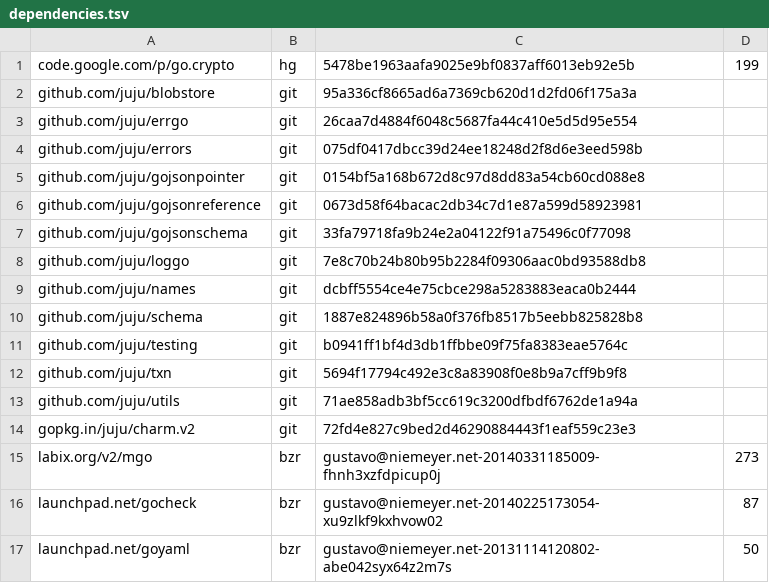
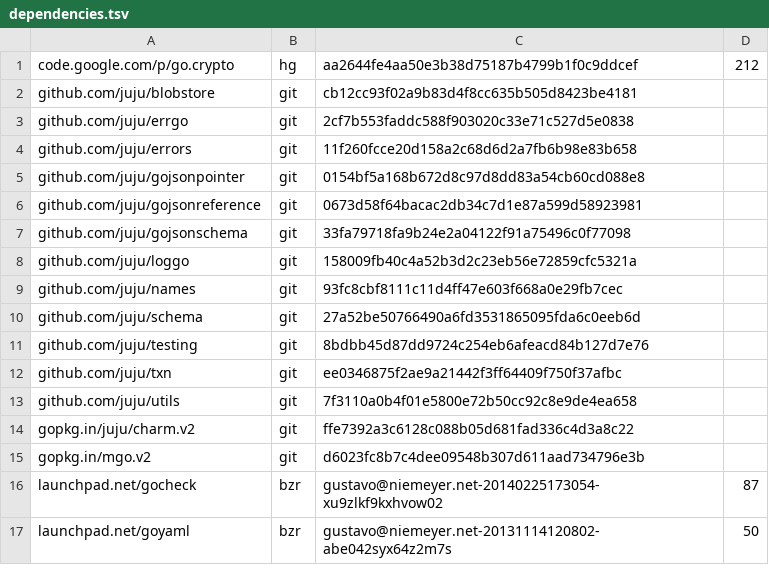
Before and after one commit to natefinch/npf, a TSV file: dependencies.tsv, drawn as a sheet.

Commit message:
internal/v4: add sanity checks for metadata 	update dependencies to match juju-core's deps.

```diff
--- a/dependencies.tsv
+++ b/dependencies.tsv
@@ -1,5 +1,5 @@
-code.google.com/p/go.crypto	hg	5478be1963aafa9025e9bf0837aff6013eb92e5b	199
-github.com/juju/blobstore	git	95a336cf8665ad6a7369cb620d1d2fd06f175a3a	
-github.com/juju/errgo	git	26caa7d4884f6048c5687fa44c410e5d5d95e554	
-github.com/juju/errors	git	075df0417dbcc39d24ee18248d2f8d6e3eed598b	
+code.google.com/p/go.crypto	hg	aa2644fe4aa50e3b38d75187b4799b1f0c9ddcef	212
+github.com/juju/blobstore	git	cb12cc93f02a9b83d4f8cc635b505d8423be4181	
+github.com/juju/errgo	git	2cf7b553faddc588f903020c33e71c527d5e0838	
+github.com/juju/errors	git	11f260fcce20d158a2c68d6d2a7fb6b98e83b658	
 github.com/juju/gojsonpointer	git	0154bf5a168b672d8c97d8dd83a54cb60cd088e8	
@@ -7,10 +7,10 @@ github.com/juju/gojsonreference	git	0673d58f64bacac2db34c7d1e87a599d58923981
 github.com/juju/gojsonschema	git	33fa79718fa9b24e2a04122f91a75496c0f77098	
-github.com/juju/loggo	git	7e8c70b24b80b95b2284f09306aac0bd93588db8	
-github.com/juju/names	git	dcbff5554ce4e75cbce298a5283883eaca0b2444	
-github.com/juju/schema	git	1887e824896b58a0f376fb8517b5eebb825828b8	
-github.com/juju/testing	git	b0941ff1bf4d3db1ffbbe09f75fa8383eae5764c	
-github.com/juju/txn	git	5694f17794c492e3c8a83908f0e8b9a7cff9b9f8	
-github.com/juju/utils	git	71ae858adb3bf5cc619c3200dfbdf6762de1a94a	
-gopkg.in/juju/charm.v2	git	72fd4e827c9bed2d46290884443f1eaf559c23e3	
-labix.org/v2/mgo	bzr	gustavo@niemeyer.net-20140331185009-fhnh3xzfdpicup0j	273
+github.com/juju/loggo	git	158009fb40c4a52b3d2c23eb56e72859cfc5321a	
+github.com/juju/names	git	93fc8cbf8111c11d4ff47e603f668a0e29fb7cec	
+github.com/juju/schema	git	27a52be50766490a6fd3531865095fda6c0eeb6d	
+github.com/juju/testing	git	8bdbb45d87dd9724c254eb6afeacd84b127d7e76	
+github.com/juju/txn	git	ee0346875f2ae9a21442f3ff64409f750f37afbc	
+github.com/juju/utils	git	7f3110a0b4f01e5800e72b50cc92c8e9de4ea658	
+gopkg.in/juju/charm.v2	git	ffe7392a3c6128c088b05d681fad336c4d3a8c22	
+gopkg.in/mgo.v2	git	d6023fc8b7c4dee09548b307d611aad734796e3b	
 launchpad.net/gocheck	bzr	gustavo@niemeyer.net-20140225173054-xu9zlkf9kxhvow02	87
```
Also changed, not shown: 13 other files.
